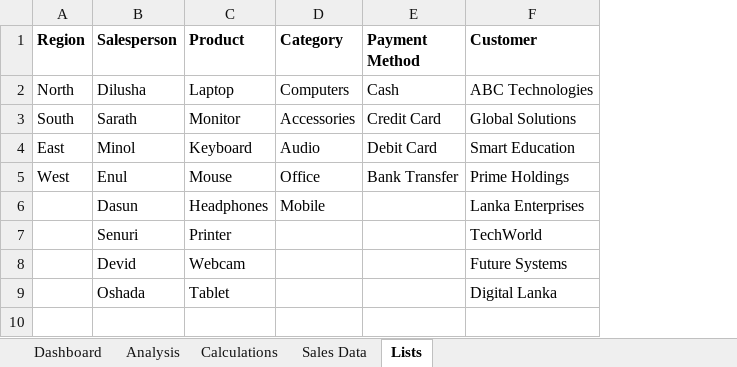
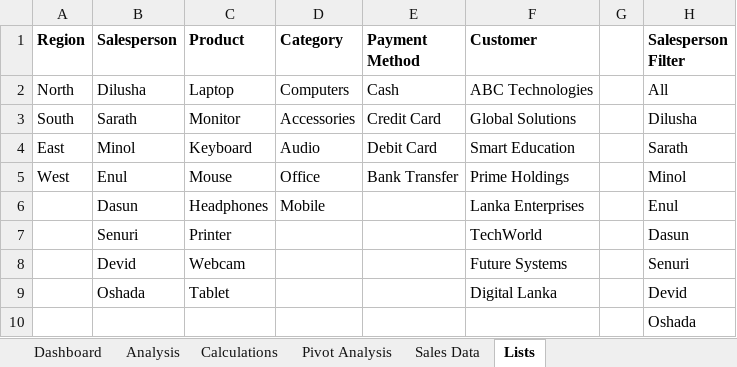
Before and after one commit to dilusha-lakshan/sales-performance-analysis-excel, an Excel workbook: Sales_Performance_Analysis.xlsx, sheet Lists, drawn as a sheet; values as stored, in another font and other column widths than the file's, no borders; the diff names each change by its address in the sheet, - before the commit and + after, or states it on an @@ line.

Commit message:
Create pivot tables and pivot charts

```diff
--- a/Sales_Performance_Analysis.xlsx (sheet Lists)
+++ b/Sales_Performance_Analysis.xlsx (sheet Lists)
+sheet tab: Pivot Analysis
+column G, empty
+column H (Salesperson Filter), rows 2-9: All | Dilusha | Sarath | Minol | Enul | Dasun | Senuri | Devid
+row 10:  |  |  |  |  |  |  | Oshada
```
Also changed, not shown: sheet Sales Data, sheet Dashboard, sheet Calculations, sheet Analysis, charts or pictures.
